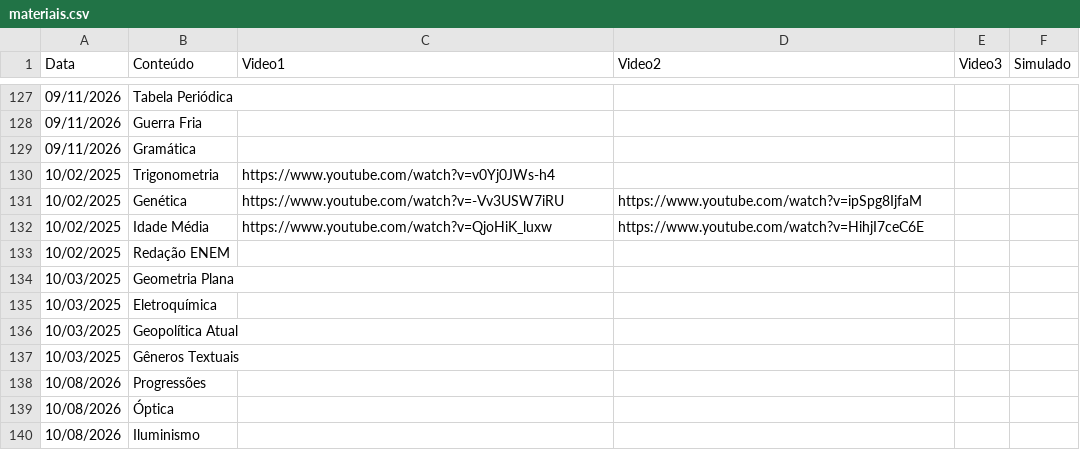
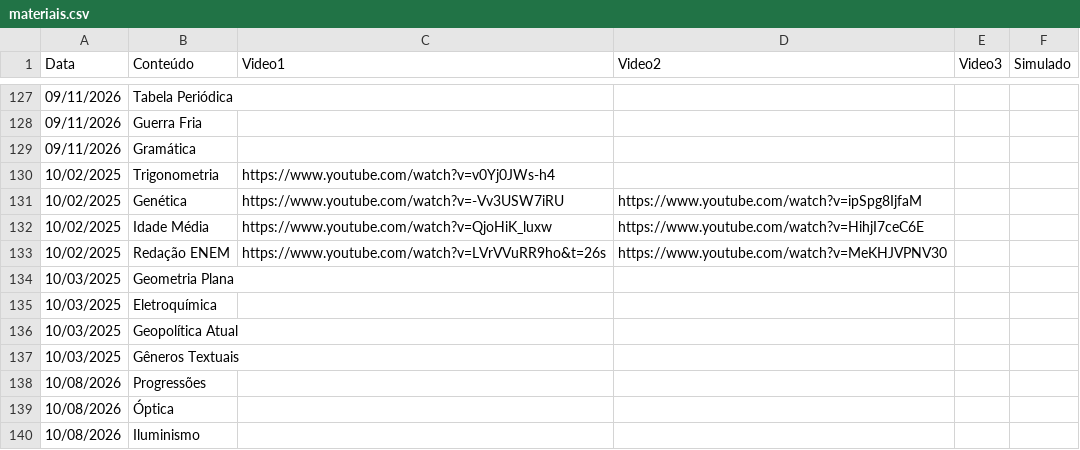
Before and after one commit to danraid/Projeto-Vestibular-Guiado, a CSV file: materiais.csv, drawn as a sheet; only a part is shown, gaps mark what is left out.

```diff
--- a/materiais.csv
+++ b/materiais.csv
@@ -132,3 +132,3 @@
 10/02/2025;Idade Média;https://www.youtube.com/watch?v=QjoHiK_luxw;https://www.youtube.com/watch?v=HihjI7ceC6E;;
-10/02/2025;Redação ENEM;;;;
+10/02/2025;Redação ENEM;https://www.youtube.com/watch?v=LVrVVuRR9ho&t=26s;https://www.youtube.com/watch?v=MeKHJVPNV30;;
 10/03/2025;Geometria Plana;;;;
```
Also changed, not shown: simulados/questoes.csv, simulados/respostas.csv.
